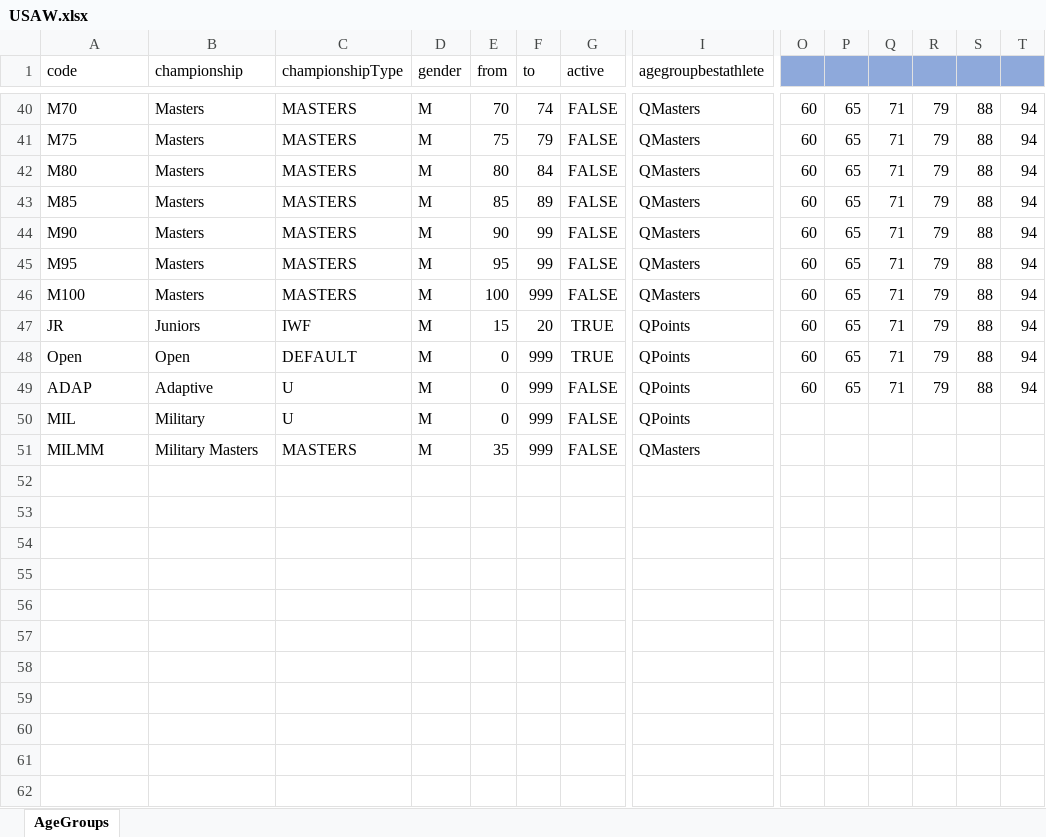
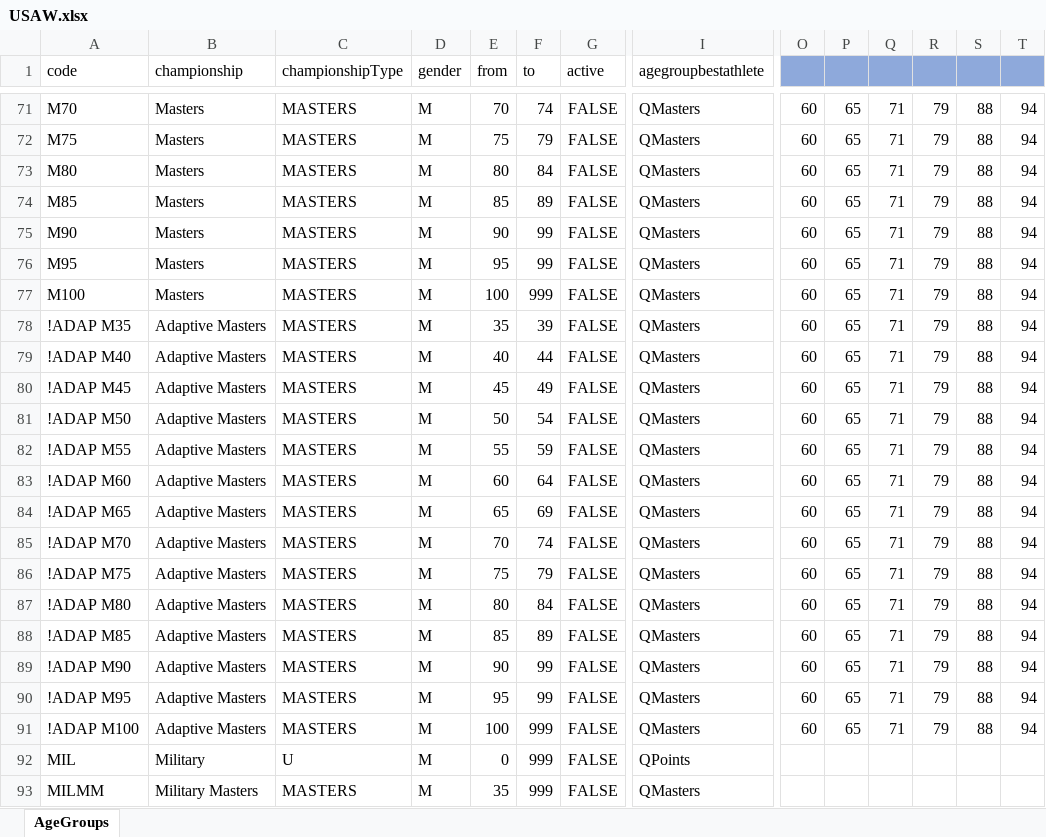
Before and after one commit to nemikor-solutions/usaw-owlcms, an Excel workbook: local/agegroups/USAW.xlsx, sheet AgeGroups, drawn as a sheet; only a part is shown, gaps mark what is left out; values as stored, in another font and other column widths than the file's, no borders; addresses are those after the commit; rows hold the shown columns only; the diff covers the shown part only; the diff names each change by its address in the sheet, - before the commit and + after, or states it on an @@ line.

Commit message:
VWF age groups

```diff
--- a/local/agegroups/USAW.xlsx (sheet AgeGroups)
+++ b/local/agegroups/USAW.xlsx (sheet AgeGroups)
-A78 (code): JR
+A78 (code): !ADAP M35
-B78 (championship): Juniors
+B78 (championship): Adaptive Masters
-C78 (championshipType): IWF
+C78 (championshipType): MASTERS
-E78 (from): 15
+E78 (from): 35
-F78 (to): 20
+F78 (to): 39
-G78:G79 (active): TRUE
+G78:G79 (active): FALSE
-I78:I79 (agegroupbestathlete): QPoints
+I78:I79 (agegroupbestathlete): QMasters
-A79 (code): Open
+A79 (code): !ADAP M40
-B79 (championship): Open
+B79 (championship): Adaptive Masters
-C79 (championshipType): DEFAULT
+C79 (championshipType): MASTERS
-E79 (from): 0
+E79 (from): 40
-F79 (to): 999
+F79 (to): 44
+row 80: !ADAP M45 | Adaptive Masters | MASTERS | M | 45 | 49 | FALSE | QMasters | 60 | 65 | 71 | 79 | 88 | 94
+row 81: !ADAP M50 | Adaptive Masters | MASTERS | M | 50 | 54 | FALSE | QMasters | 60 | 65 | 71 | 79 | 88 | 94
+row 82: !ADAP M55 | Adaptive Masters | MASTERS | M | 55 | 59 | FALSE | QMasters | 60 | 65 | 71 | 79 | 88 | 94
+row 83: !ADAP M60 | Adaptive Masters | MASTERS | M | 60 | 64 | FALSE | QMasters | 60 | 65 | 71 | 79 | 88 | 94
+row 84: !ADAP M65 | Adaptive Masters | MASTERS | M | 65 | 69 | FALSE | QMasters | 60 | 65 | 71 | 79 | 88 | 94
+row 85: !ADAP M70 | Adaptive Masters | MASTERS | M | 70 | 74 | FALSE | QMasters | 60 | 65 | 71 | 79 | 88 | 94
+row 86: !ADAP M75 | Adaptive Masters | MASTERS | M | 75 | 79 | FALSE | QMasters | 60 | 65 | 71 | 79 | 88 | 94
+row 87: !ADAP M80 | Adaptive Masters | MASTERS | M | 80 | 84 | FALSE | QMasters | 60 | 65 | 71 | 79 | 88 | 94
+row 88: !ADAP M85 | Adaptive Masters | MASTERS | M | 85 | 89 | FALSE | QMasters | 60 | 65 | 71 | 79 | 88 | 94
+row 89: !ADAP M90 | Adaptive Masters | MASTERS | M | 90 | 99 | FALSE | QMasters | 60 | 65 | 71 | 79 | 88 | 94
+row 90: !ADAP M95 | Adaptive Masters | MASTERS | M | 95 | 99 | FALSE | QMasters | 60 | 65 | 71 | 79 | 88 | 94
-A91 (code): ADAP
+A91 (code): !ADAP M100
-B91 (championship): Adaptive
+B91 (championship): Adaptive Masters
-C91 (championshipType): U
+C91 (championshipType): MASTERS
-E91 (from): 0
+E91 (from): 100
-I91 (agegroupbestathlete): QPoints
+I91 (agegroupbestathlete): QMasters
```
Also changed, not shown: 31 added rows and 19 edited cells elsewhere in this sheet, 1 other file.
